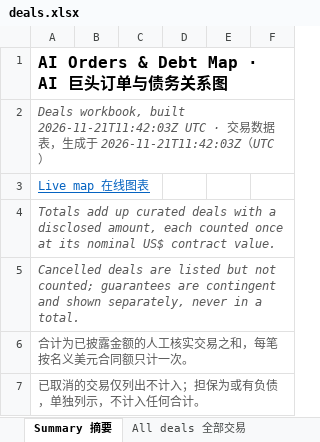
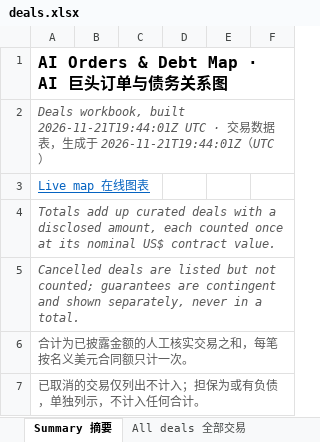
Before and after one commit to heyneww/GL-AI-live, an Excel workbook: data/v1/deals.xlsx, sheet Summary 摘要, drawn as a sheet; only a part is shown; values as stored, in another font and other column widths than the file's, no borders; the diff names each change by its address in the sheet, - before the commit and + after, or states it on an @@ line.

```diff
--- a/data/v1/deals.xlsx (sheet Summary 摘要)
+++ b/data/v1/deals.xlsx (sheet Summary 摘要)
-A2: …workbook, built 2026-11-21T11:42:03Z UTC · 交易数据表，生成于 2026-11-21T11:42:03Z（UTC…
+A2: …workbook, built 2026-11-21T19:44:01Z UTC · 交易数据表，生成于 2026-11-21T19:44:01Z（UTC…
```
Also changed, not shown: 8 other files.
